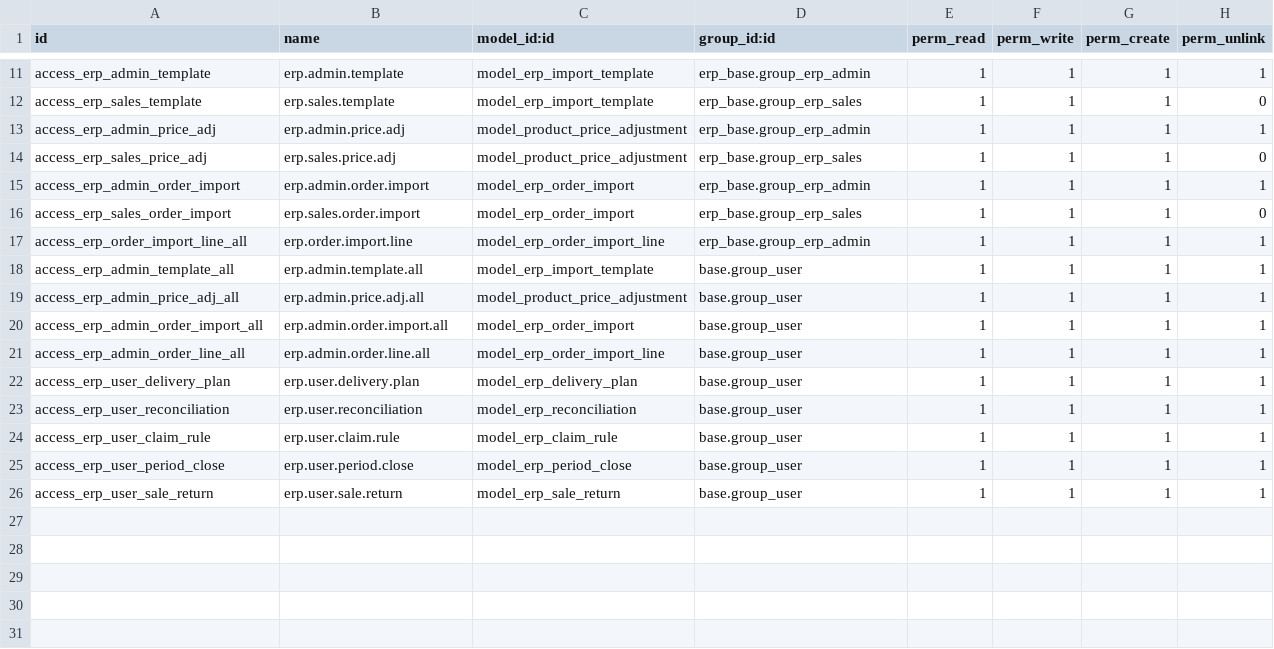
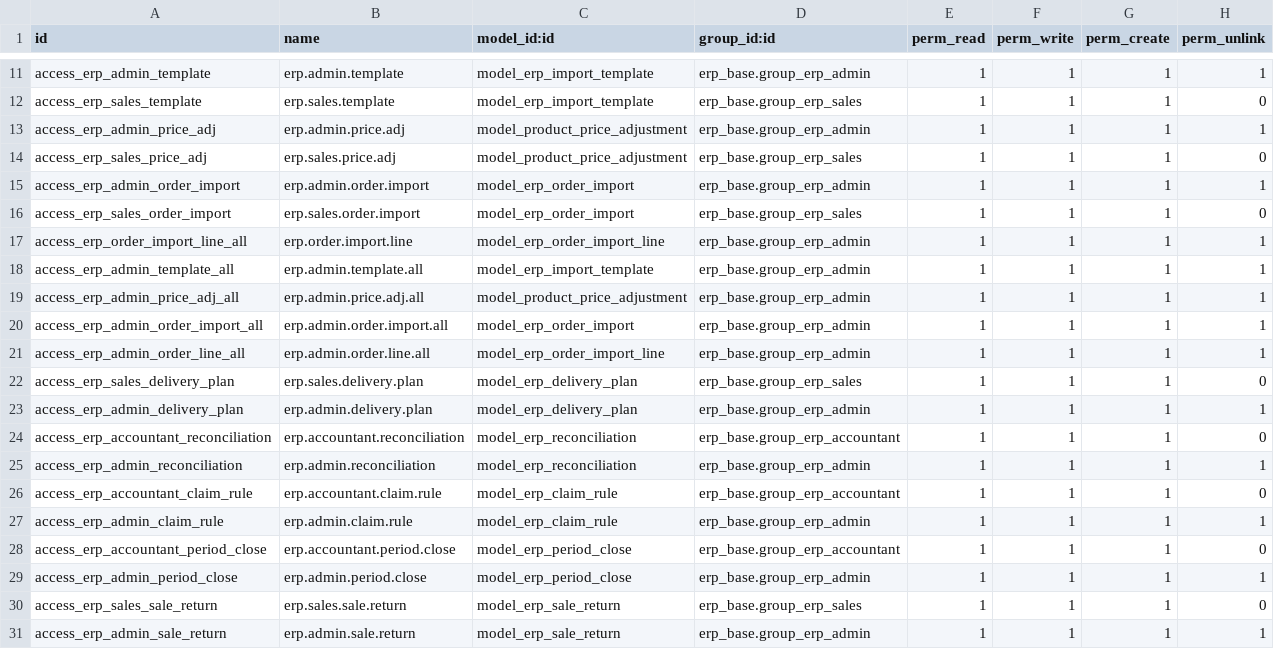
Before and after one commit to 2321703829-eng/PDA-, a CSV file: custom_addons/erp_base/security/ir.model.access.csv, drawn as a sheet; only a part is shown, gaps mark what is left out.

```diff
--- a/custom_addons/erp_base/security/ir.model.access.csv
+++ b/custom_addons/erp_base/security/ir.model.access.csv
@@ -17,10 +17,15 @@ access_erp_sales_order_import,erp.sales.order.import,model_erp_order_import,erp_
 access_erp_order_import_line_all,erp.order.import.line,model_erp_order_import_line,erp_base.group_erp_admin,1,1,1,1
-access_erp_admin_template_all,erp.admin.template.all,model_erp_import_template,base.group_user,1,1,1,1
-access_erp_admin_price_adj_all,erp.admin.price.adj.all,model_product_price_adjustment,base.group_user,1,1,1,1
-access_erp_admin_order_import_all,erp.admin.order.import.all,model_erp_order_import,base.group_user,1,1,1,1
-access_erp_admin_order_line_all,erp.admin.order.line.all,model_erp_order_import_line,base.group_user,1,1,1,1
-access_erp_user_delivery_plan,erp.user.delivery.plan,model_erp_delivery_plan,base.group_user,1,1,1,1
-access_erp_user_reconciliation,erp.user.reconciliation,model_erp_reconciliation,base.group_user,1,1,1,1
-access_erp_user_claim_rule,erp.user.claim.rule,model_erp_claim_rule,base.group_user,1,1,1,1
-access_erp_user_period_close,erp.user.period.close,model_erp_period_close,base.group_user,1,1,1,1
-access_erp_user_sale_return,erp.user.sale.return,model_erp_sale_return,base.group_user,1,1,1,1
+access_erp_admin_template_all,erp.admin.template.all,model_erp_import_template,erp_base.group_erp_admin,1,1,1,1
+access_erp_admin_price_adj_all,erp.admin.price.adj.all,model_product_price_adjustment,erp_base.group_erp_admin,1,1,1,1
+access_erp_admin_order_import_all,erp.admin.order.import.all,model_erp_order_import,erp_base.group_erp_admin,1,1,1,1
+access_erp_admin_order_line_all,erp.admin.order.line.all,model_erp_order_import_line,erp_base.group_erp_admin,1,1,1,1
+access_erp_sales_delivery_plan,erp.sales.delivery.plan,model_erp_delivery_plan,erp_base.group_erp_sales,1,1,1,0
+access_erp_admin_delivery_plan,erp.admin.delivery.plan,model_erp_delivery_plan,erp_base.group_erp_admin,1,1,1,1
+access_erp_accountant_reconciliation,erp.accountant.reconciliation,model_erp_reconciliation,erp_base.group_erp_accountant,1,1,1,0
+access_erp_admin_reconciliation,erp.admin.reconciliation,model_erp_reconciliation,erp_base.group_erp_admin,1,1,1,1
+access_erp_accountant_claim_rule,erp.accountant.claim.rule,model_erp_claim_rule,erp_base.group_erp_accountant,1,1,1,0
+access_erp_admin_claim_rule,erp.admin.claim.rule,model_erp_claim_rule,erp_base.group_erp_admin,1,1,1,1
+access_erp_accountant_period_close,erp.accountant.period.close,model_erp_period_close,erp_base.group_erp_accountant,1,1,1,0
+access_erp_admin_period_close,erp.admin.period.close,model_erp_period_close,erp_base.group_erp_admin,1,1,1,1
+access_erp_sales_sale_return,erp.sales.sale.return,model_erp_sale_return,erp_base.group_erp_sales,1,1,1,0
+access_erp_admin_sale_return,erp.admin.sale.return,model_erp_sale_return,erp_base.group_erp_admin,1,1,1,1
```
Also changed, not shown: 2 other files.
